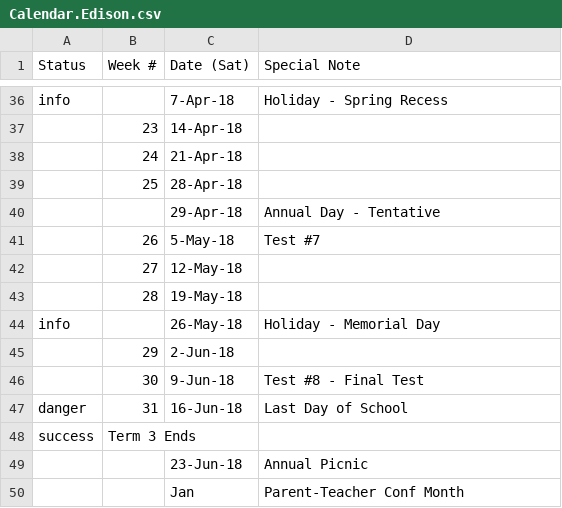
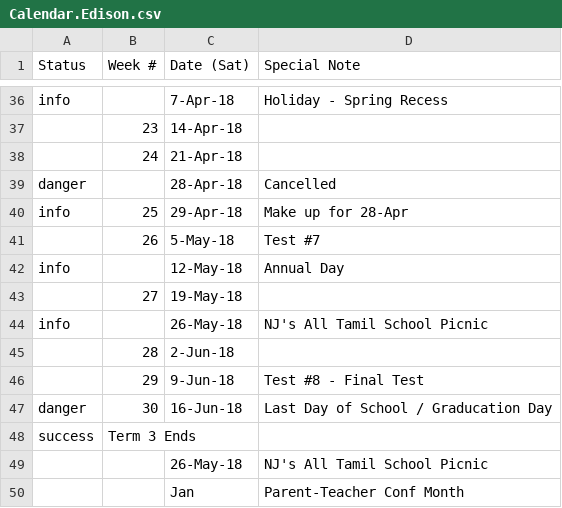
Before and after one commit to JerseyTamilAcademy/NJTA, a CSV file: NJTA.Web/App_Data/Calendar.Edison.csv, drawn as a sheet; only a part is shown, gaps mark what is left out.

```diff
--- a/NJTA.Web/App_Data/Calendar.Edison.csv
+++ b/NJTA.Web/App_Data/Calendar.Edison.csv
@@ -38,13 +38,13 @@ info,,7-Apr-18,Holiday - Spring Recess
 ,24,21-Apr-18,
-,25,28-Apr-18,
-,,29-Apr-18,Annual Day - Tentative
+danger,,28-Apr-18,Cancelled
+info,25,29-Apr-18,Make up for 28-Apr
 ,26,5-May-18,Test #7
-,27,12-May-18,
-,28,19-May-18,
-info,,26-May-18,Holiday - Memorial Day
-,29,2-Jun-18,
-,30,9-Jun-18,Test #8 - Final Test
-danger,31,16-Jun-18,Last Day of School
+info,,12-May-18, Annual Day
+,27,19-May-18,
+info,,26-May-18,NJ's All Tamil School Picnic
+,28,2-Jun-18,
+,29,9-Jun-18,Test #8 - Final Test
+danger,30,16-Jun-18,Last Day of School / Graducation Day
 success,Term 3 Ends ,,
-,,23-Jun-18,Annual Picnic
+,,26-May-18,NJ's All Tamil School Picnic
 ,,Jan,Parent-Teacher Conf Month
```
Also changed, not shown: NJTA.Web/App_Data/Calendar.Parsippany.csv.
